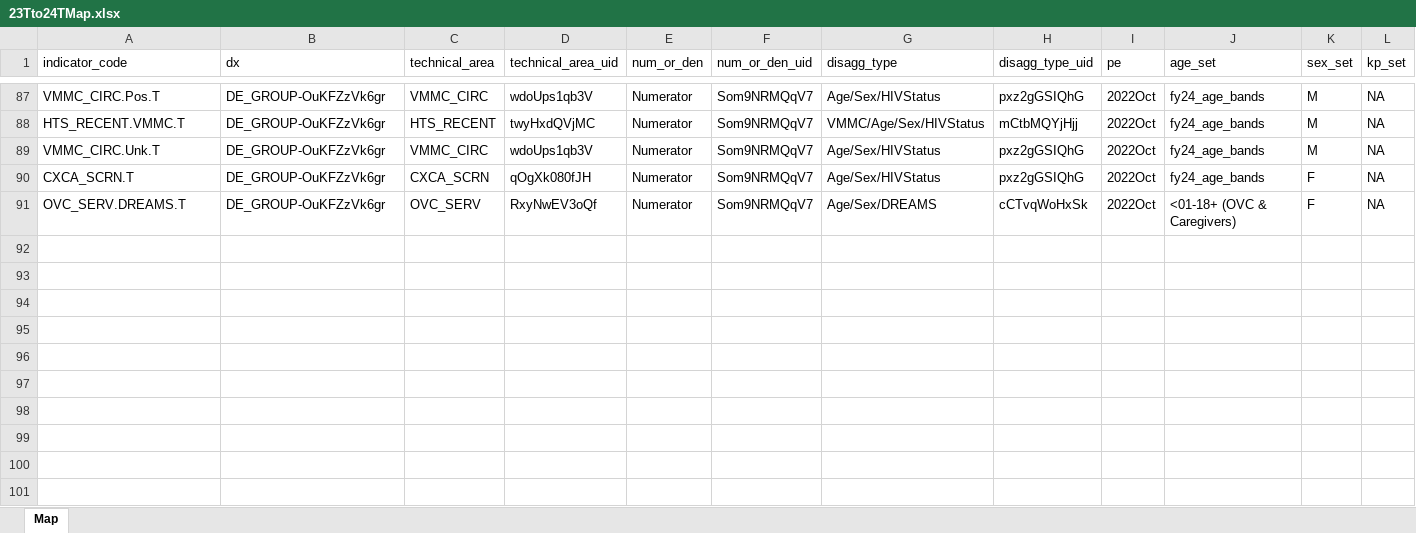
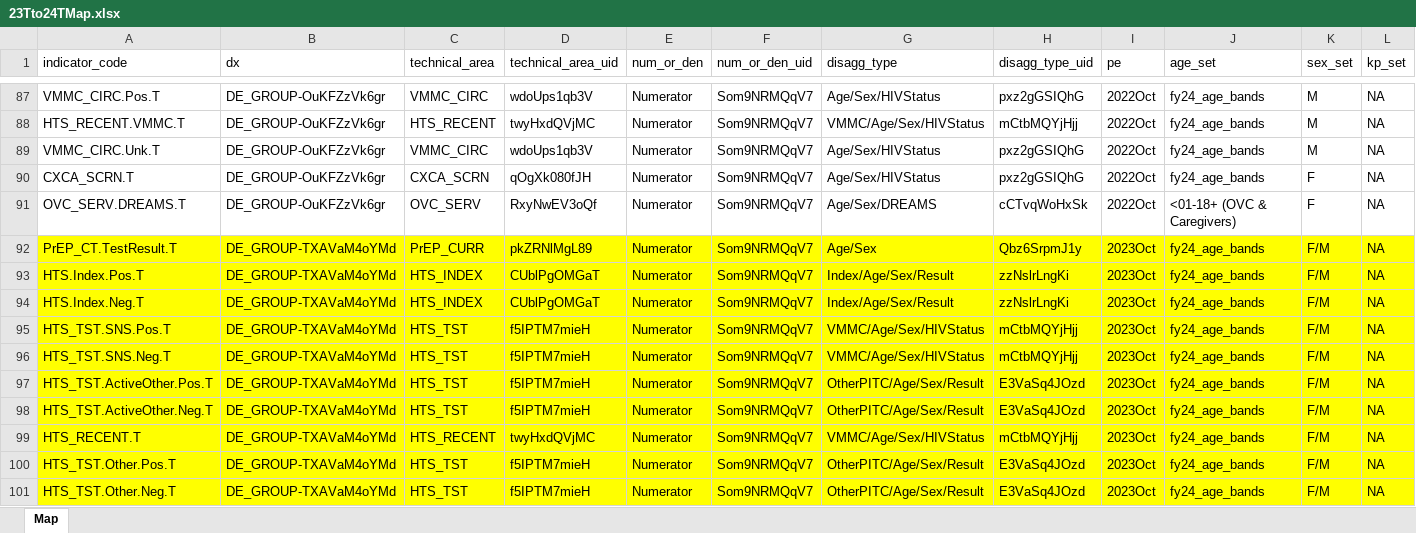
Before and after one commit to pepfar-datim/data-pack-commons, an Excel workbook: data-raw/snu_x_im_distribution_configuration/23Tto24TMap.xlsx, sheet Map, drawn as a sheet; only a part is shown, gaps mark what is left out; values as stored, in another font and other column widths than the file's, no borders; conditional formats not drawn; rows hold the shown columns only; the diff names each change by its address in the sheet, - before the commit and + after, or states it on an @@ line.

```diff
--- a/data-raw/snu_x_im_distribution_configuration/23Tto24TMap.xlsx (sheet Map)
+++ b/data-raw/snu_x_im_distribution_configuration/23Tto24TMap.xlsx (sheet Map)
+row 92: PrEP_CT.TestResult.T | DE_GROUP-TXAVaM4oYMd | PrEP_CURR | pkZRNlMgL89 | Numerator | Som9NRMQqV7 | Age/Sex | Qbz6SrpmJ1y | 2023Oct | fy24_age_bands | F/M | NA
+row 93: HTS.Index.Pos.T | DE_GROUP-TXAVaM4oYMd | HTS_INDEX | CUblPgOMGaT | Numerator | Som9NRMQqV7 | Index/Age/Sex/Result | zzNslrLngKi | 2023Oct | fy24_age_bands | F/M | NA
+row 94: HTS.Index.Neg.T | DE_GROUP-TXAVaM4oYMd | HTS_INDEX | CUblPgOMGaT | Numerator | Som9NRMQqV7 | Index/Age/Sex/Result | zzNslrLngKi | 2023Oct | fy24_age_bands | F/M | NA
+row 95: HTS_TST.SNS.Pos.T | DE_GROUP-TXAVaM4oYMd | HTS_TST | f5IPTM7mieH | Numerator | Som9NRMQqV7 | VMMC/Age/Sex/HIVStatus | mCtbMQYjHjj | 2023Oct | fy24_age_bands | F/M | NA
+row 96: HTS_TST.SNS.Neg.T | DE_GROUP-TXAVaM4oYMd | HTS_TST | f5IPTM7mieH | Numerator | Som9NRMQqV7 | VMMC/Age/Sex/HIVStatus | mCtbMQYjHjj | 2023Oct | fy24_age_bands | F/M | NA
+row 97: HTS_TST.ActiveOther.Pos.T | DE_GROUP-TXAVaM4oYMd | HTS_TST | f5IPTM7mieH | Numerator | Som9NRMQqV7 | OtherPITC/Age/Sex/Result | E3VaSq4JOzd | 2023Oct | fy24_age_bands | F/M | NA
+row 98: HTS_TST.ActiveOther.Neg.T | DE_GROUP-TXAVaM4oYMd | HTS_TST | f5IPTM7mieH | Numerator | Som9NRMQqV7 | OtherPITC/Age/Sex/Result | E3VaSq4JOzd | 2023Oct | fy24_age_bands | F/M | NA
+row 99: HTS_RECENT.T | DE_GROUP-TXAVaM4oYMd | HTS_RECENT | twyHxdQVjMC | Numerator | Som9NRMQqV7 | VMMC/Age/Sex/HIVStatus | mCtbMQYjHjj | 2023Oct | fy24_age_bands | F/M | NA
+row 100: HTS_TST.Other.Pos.T | DE_GROUP-TXAVaM4oYMd | HTS_TST | f5IPTM7mieH | Numerator | Som9NRMQqV7 | OtherPITC/Age/Sex/Result | E3VaSq4JOzd | 2023Oct | fy24_age_bands | F/M | NA
+row 101: HTS_TST.Other.Neg.T | DE_GROUP-TXAVaM4oYMd | HTS_TST | f5IPTM7mieH | Numerator | Som9NRMQqV7 | OtherPITC/Age/Sex/Result | E3VaSq4JOzd | 2023Oct | fy24_age_bands | F/M | NA
```
Also changed, not shown: 2 other files.
